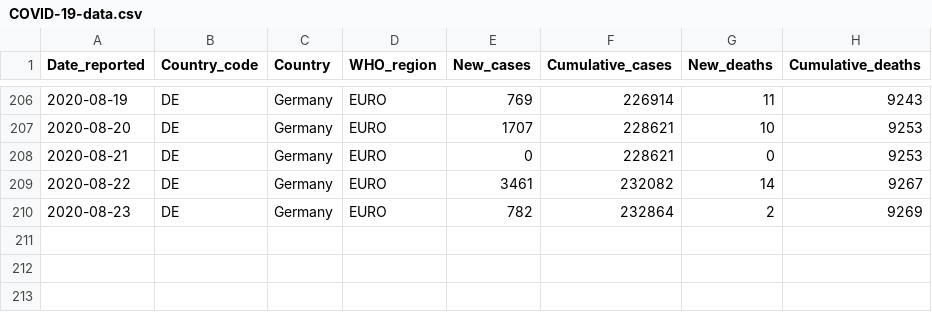
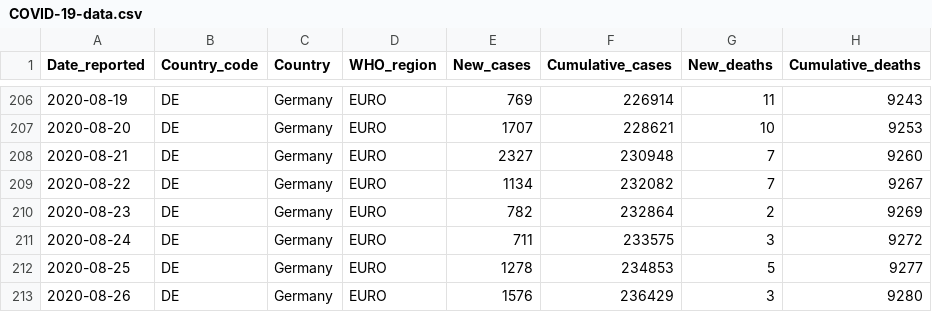
Before and after one commit to rnsavinelli/covid-19, a CSV file: dashboards/Germany/COVID-19-data.csv, drawn as a sheet; only a part is shown, gaps mark what is left out.

Commit message:
update Germany

```diff
--- a/dashboards/Germany/COVID-19-data.csv
+++ b/dashboards/Germany/COVID-19-data.csv
@@ -207,4 +207,7 @@ Date_reported, Country_code, Country, WHO_region, New_cases, Cumulative_cases, N
 2020-08-20,DE,Germany,EURO,1707,228621,10,9253
-2020-08-21,DE,Germany,EURO,0,228621,0,9253
-2020-08-22,DE,Germany,EURO,3461,232082,14,9267
+2020-08-21,DE,Germany,EURO,2327,230948,7,9260
+2020-08-22,DE,Germany,EURO,1134,232082,7,9267
 2020-08-23,DE,Germany,EURO,782,232864,2,9269
+2020-08-24,DE,Germany,EURO,711,233575,3,9272
+2020-08-25,DE,Germany,EURO,1278,234853,5,9277
+2020-08-26,DE,Germany,EURO,1576,236429,3,9280
```
Also changed, not shown: 5 other files.
